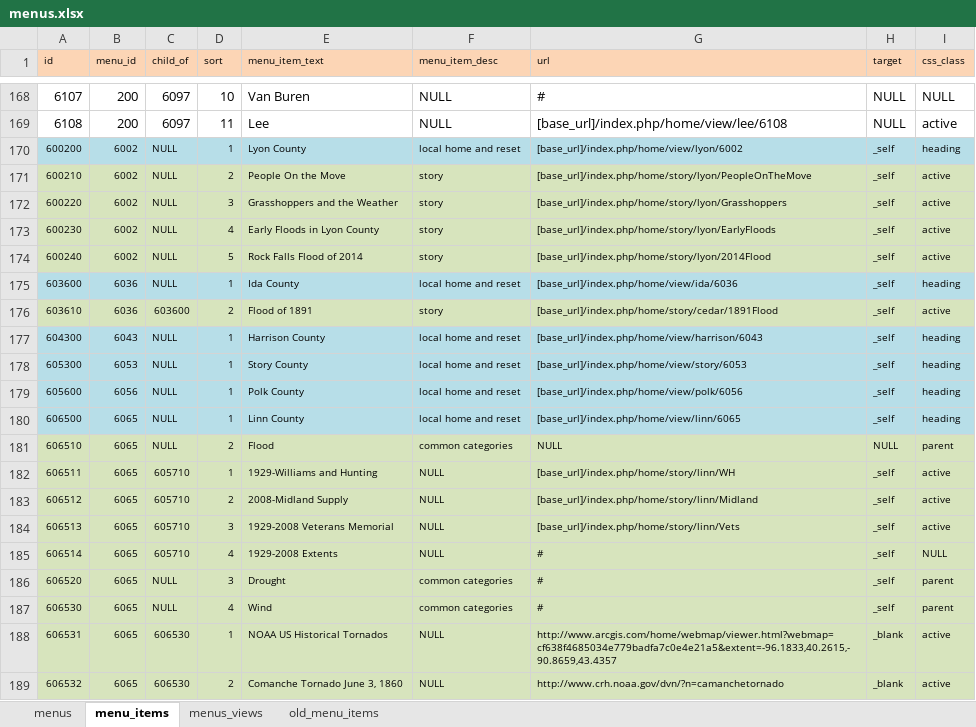
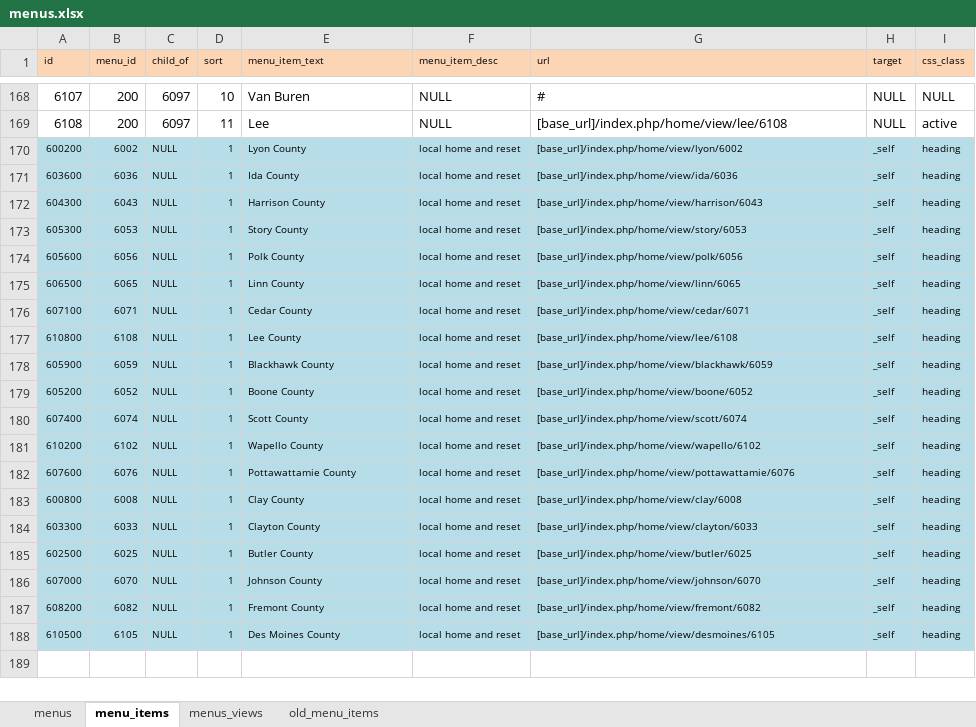
Before and after one commit to ui-libraries/PWM, an Excel workbook: application/import_data/menus.xlsx, sheet menu_items, drawn as a sheet; only a part is shown, gaps mark what is left out; the shorter side is filled out with more unchanged rows; values as stored, in another font and other column widths than the file's, no borders; the diff covers the shown part only; the diff names each change by its address in the sheet, - before the commit and + after, or states it on an @@ line.

```diff
--- a/application/import_data/menus.xlsx (sheet menu_items)
+++ b/application/import_data/menus.xlsx (sheet menu_items)
-row 171: 600210 | 6002 | NULL | 2 | People On the Move | story | [base_url]/index.php/home/story/lyon/PeopleOnTheMove | _self | active
-row 172: 600220 | 6002 | NULL | 3 | Grasshoppers and the Weather | story | [base_url]/index.php/home/story/lyon/Grasshoppers | _self | active
-row 173: 600230 | 6002 | NULL | 4 | Early Floods in Lyon County | story | [base_url]/index.php/home/story/lyon/EarlyFloods | _self | active
-row 174: 600240 | 6002 | NULL | 5 | Rock Falls Flood of 2014 | story | [base_url]/index.php/home/story/lyon/2014Flood | _self | active
-row 176: 603610 | 6036 | 603600 | 2 | Flood of 1891 | story | [base_url]/index.php/home/story/cedar/1891Flood | _self | active
-row 181: 606510 | 6065 | NULL | 2 | Flood | common categories | NULL | NULL | parent
-row 182: 606511 | 6065 | 605710 | 1 | 1929-Williams and Hunting | NULL | [base_url]/index.php/home/story/linn/WH | _self | active
-row 183: 606512 | 6065 | 605710 | 2 | 2008-Midland Supply | NULL | [base_url]/index.php/home/story/linn/Midland | _self | active
-row 184: 606513 | 6065 | 605710 | 3 | 1929-2008 Veterans Memorial | NULL | [base_url]/index.php/home/story/linn/Vets | _self | active
-row 185: 606514 | 6065 | 605710 | 4 | 1929-2008 Extents | NULL | # | _self | NULL
-row 186: 606520 | 6065 | NULL | 3 | Drought | common categories | # | _self | parent
-row 187: 606530 | 6065 | NULL | 4 | Wind | common categories | # | _self | parent
-row 188: 606531 | 6065 | 606530 | 1 | NOAA US Historical Tornados | NULL | http://www.arcgis.com/home/webmap/viewer.html?webmap=cf638f4685034e779badfa7c0e4e21a5&extent=-96.1833,40.2615,-90.8659,43.4357 | _blank | active
-row 189: 606532 | 6065 | 606530 | 2 | Comanche Tornado June 3, 1860 | NULL | http://www.crh.noaa.gov/dvn/?n=camanchetornado | _blank | active
```
Also changed, not shown: 20 removed rows and 8 edited cells elsewhere in this sheet, sheet old_menu_items, resources/csv/menus.xlsm, 10 other files.
